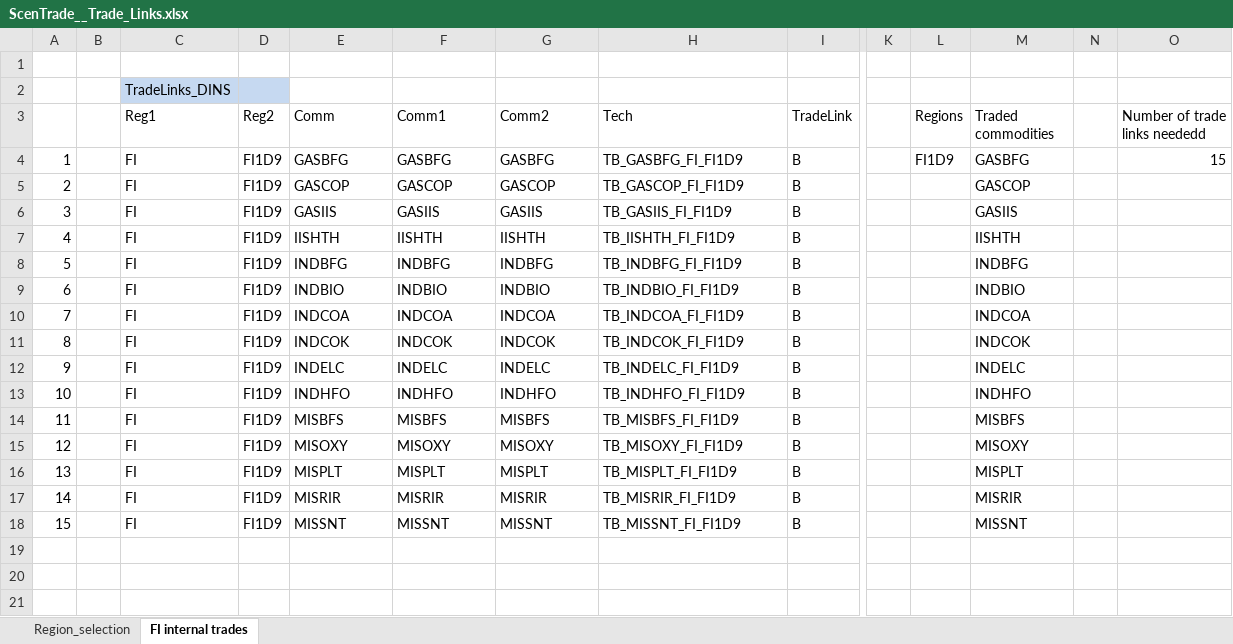
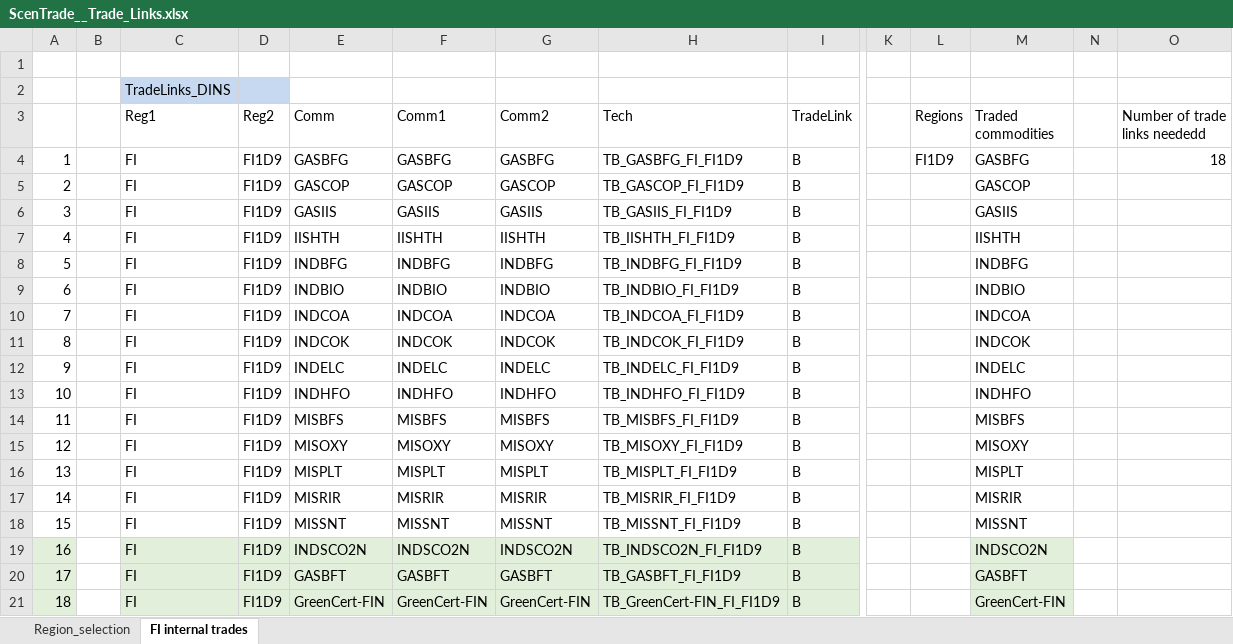
Before and after one commit to Padam-Adhikari/TIMES_FIN_REG, an Excel workbook: Reg-FINTIMES/SuppXLS/Trades/ScenTrade__Trade_Links.xlsx, sheet FI internal trades, drawn as a sheet; only a part is shown, gaps mark what is left out; values as stored, in another font and other column widths than the file's, no borders; rows hold the shown columns only; the diff names each change by its address in the sheet, - before the commit and + after, or states it on an @@ line.

```diff
--- a/Reg-FINTIMES/SuppXLS/Trades/ScenTrade__Trade_Links.xlsx (sheet FI internal trades)
+++ b/Reg-FINTIMES/SuppXLS/Trades/ScenTrade__Trade_Links.xlsx (sheet FI internal trades)
-O4 (Number of trade links neededd): 15
+O4 (Number of trade links neededd): 18
+row 19: 16 |  | FI | FI1D9 | INDSCO2N | INDSCO2N | INDSCO2N | TB_INDSCO2N_FI_FI1D9 | B |  |  | INDSCO2N
+row 20: 17 |  | FI | FI1D9 | GASBFT | GASBFT | GASBFT | TB_GASBFT_FI_FI1D9 | B |  |  | GASBFT
+row 21: 18 |  | FI | FI1D9 | GreenCert-FIN | GreenCert-FIN | GreenCert-FIN | TB_GreenCert-FIN_FI_FI1D9 | B |  |  | GreenCert-FIN
```
Also changed, not shown: sheet Region_selection, Reg-FINTIMES/SuppXLS/Scen_SepDb-ZIET_VAR_Stor.xlsx, Reg-FINTIMES/SuppXLS/Scen_UC-IND.xlsx, 7 other files.
